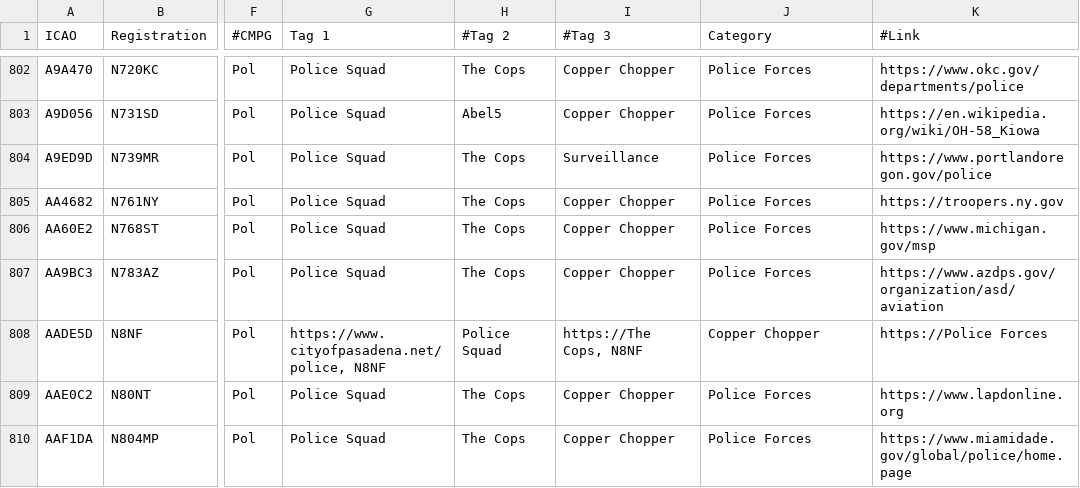
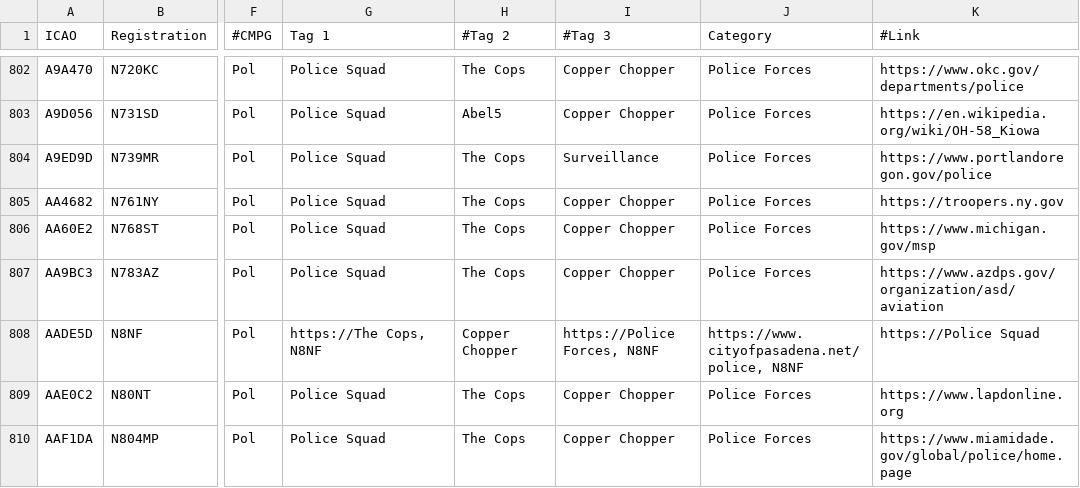
Before and after one commit to djrexishere91/df-adsb-lists, a CSV file: plane-alert-pol-images.csv, drawn as a sheet; only a part is shown, gaps mark what is left out; the diff names each change by its address in the sheet, - before the commit and + after, or states it on an @@ line.

Commit message:
Upsert AADE5D -> pol

```diff
--- a/plane-alert-pol-images.csv
+++ b/plane-alert-pol-images.csv
-G808 (Tag 1): https://www.cityofpasadena.net/police, N8NF
+G808 (Tag 1): https://The Cops, N8NF
-H808 (#Tag 2): Police Squad
+H808 (#Tag 2): Copper Chopper
-I808 (#Tag 3): https://The Cops, N8NF
+I808 (#Tag 3): https://Police Forces, N8NF
-J808 (Category): Copper Chopper
+J808 (Category): https://www.cityofpasadena.net/police, N8NF
-K808 (#Link): https://Police Forces
+K808 (#Link): https://Police Squad
```
